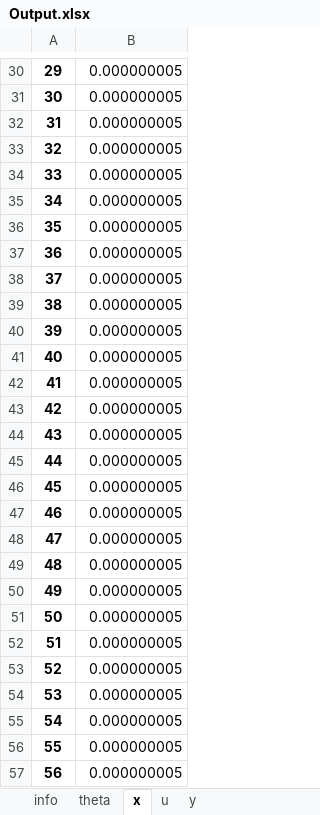
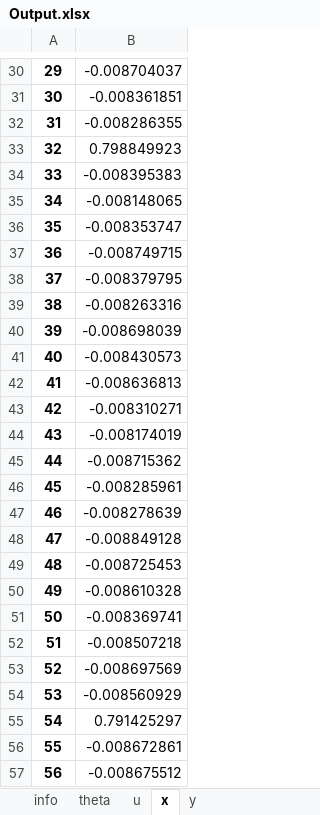
Before and after one commit to groupoasys/Comparison_non_linear_solvers, an Excel workbook: Inverse_Optimization_Related_Problem/results/Ouput_Model1/Output.xlsx, sheet x, drawn as a sheet; only a part is shown, gaps mark what is left out; values as stored, in another font and other column widths than the file's, no borders; the diff covers the shown part only; the diff names each change by its address in the sheet, - before the commit and + after, or states it on an @@ line.

```diff
--- a/Inverse_Optimization_Related_Problem/results/Ouput_Model1/Output.xlsx (sheet x)
+++ b/Inverse_Optimization_Related_Problem/results/Ouput_Model1/Output.xlsx (sheet x)
@@ sheet tab order changed: info | theta | u | x | y @@
-B30: 0.000000005
+B30: -0.008704037
-B31: 0.000000005
+B31: -0.008361851
-B32: 0.000000005
+B32: -0.008286355
-B33: 0.000000005
+B33: 0.798849923
-B34: 0.000000005
+B34: -0.008395383
-B35: 0.000000005
+B35: -0.008148065
-B36: 0.000000005
+B36: -0.008353747
-B37: 0.000000005
+B37: -0.008749715
-B38: 0.000000005
+B38: -0.008379795
-B39: 0.000000005
+B39: -0.008263316
-B40: 0.000000005
+B40: -0.008698039
-B41: 0.000000005
+B41: -0.008430573
-B42: 0.000000005
+B42: -0.008636813
-B43: 0.000000005
+B43: -0.008310271
-B44: 0.000000005
+B44: -0.008174019
-B45: 0.000000005
+B45: -0.008715362
-B46: 0.000000005
+B46: -0.008285961
-B47: 0.000000005
+B47: -0.008278639
-B48: 0.000000005
+B48: -0.008849128
-B49: 0.000000005
+B49: -0.008725453
-B50: 0.000000005
+B50: -0.008610328
-B51: 0.000000005
+B51: -0.008369741
-B52: 0.000000005
+B52: -0.008507218
-B53: 0.000000005
+B53: -0.008697569
-B54: 0.000000005
+B54: -0.008560929
-B55: 0.000000005
+B55: 0.791425297
-B56: 0.000000005
+B56: -0.008672861
-B57: 0.000000005
+B57: -0.008675512
```
Also changed, not shown: 122 edited cells elsewhere in this sheet, sheet y, sheet info, 3 other files.
